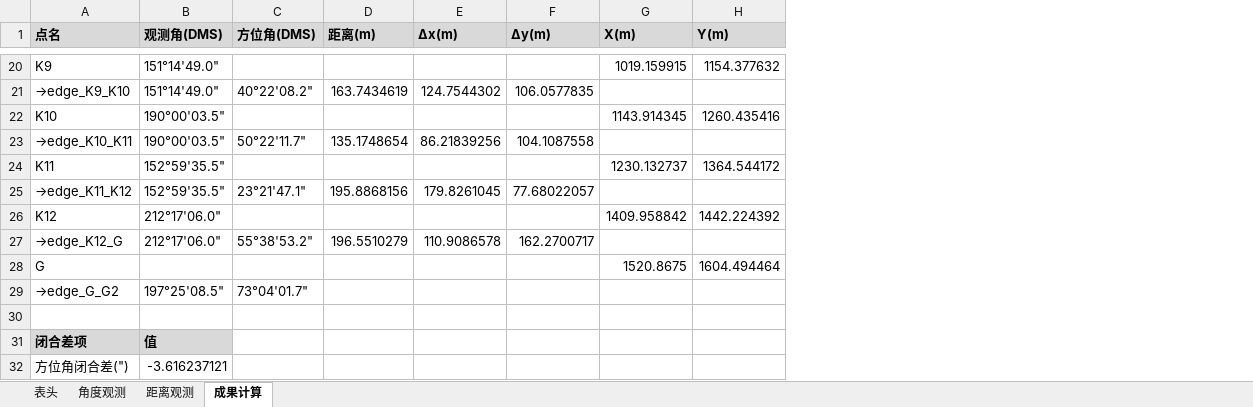
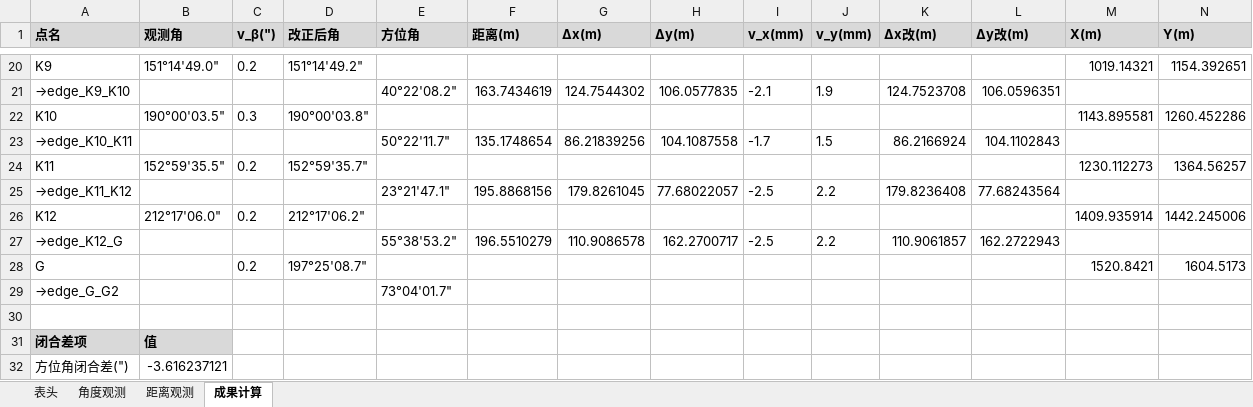
Before and after one commit to p1lab/-CeHui, an Excel workbook: output/一级导线观测手簿.xlsx, sheet 成果计算, drawn as a sheet; only a part is shown, gaps mark what is left out; values as stored, in another font and other column widths than the file's, no borders; addresses are those after the commit; the diff covers the shown part only; the diff names each change by its address in the sheet, - before the commit and + after, or states it on an @@ line.

```diff
--- a/output/一级导线观测手簿.xlsx (sheet 成果计算)
+++ b/output/一级导线观测手簿.xlsx (sheet 成果计算)
+column C (v_β(")), rows 20-28: 0.2 |  | 0.3 |  | 0.2 |  | 0.2 |  | 0.2
+column D (改正后角), rows 20-28: 151°14'49.2" |  | 190°00'03.8" |  | 152°59'35.7" |  | 212°17'06.2" |  | 197°25'08.7"
+column I (v_x(mm)), rows 21-27: -2.1 |  | -1.7 |  | -2.5 |  | -2.5
+column J (v_y(mm)), rows 21-27: 1.9 |  | 1.5 |  | 2.2 |  | 2.2
+column K (Δx改(m)), rows 21-27: 124.7523708 |  | 86.2166924 |  | 179.8236408 |  | 110.9061857
+column L (Δy改(m)), rows 21-27: 106.0596351 |  | 104.1102843 |  | 77.68243564 |  | 162.2722943
-B1: 观测角(DMS)
+B1: 观测角
-E1: 方位角(DMS)
+E1: 方位角
-M20 (X(m)): 1019.159915
+M20 (X(m)): 1019.14321
-N20 (Y(m)): 1154.377632
+N20 (Y(m)): 1154.392651
-B21 (观测角): 151°14'49.0"
+B21 (观测角): (empty)
-M22 (X(m)): 1143.914345
+M22 (X(m)): 1143.895581
-N22 (Y(m)): 1260.435416
+N22 (Y(m)): 1260.452286
-B23 (观测角): 190°00'03.5"
+B23 (观测角): (empty)
-M24 (X(m)): 1230.132737
+M24 (X(m)): 1230.112273
-N24 (Y(m)): 1364.544172
+N24 (Y(m)): 1364.56257
-B25 (观测角): 152°59'35.5"
+B25 (观测角): (empty)
-M26 (X(m)): 1409.958842
+M26 (X(m)): 1409.935914
-N26 (Y(m)): 1442.224392
+N26 (Y(m)): 1442.245006
-B27 (观测角): 212°17'06.0"
+B27 (观测角): (empty)
-M28 (X(m)): 1520.8675
+M28 (X(m)): 1520.8421
-N28 (Y(m)): 1604.494464
+N28 (Y(m)): 1604.5173
-B29 (观测角): 197°25'08.5"
+B29 (观测角): (empty)
```
Also changed, not shown: 25 edited cells elsewhere in this sheet, output/二等水准观测手簿.xlsx, 25 other files.
